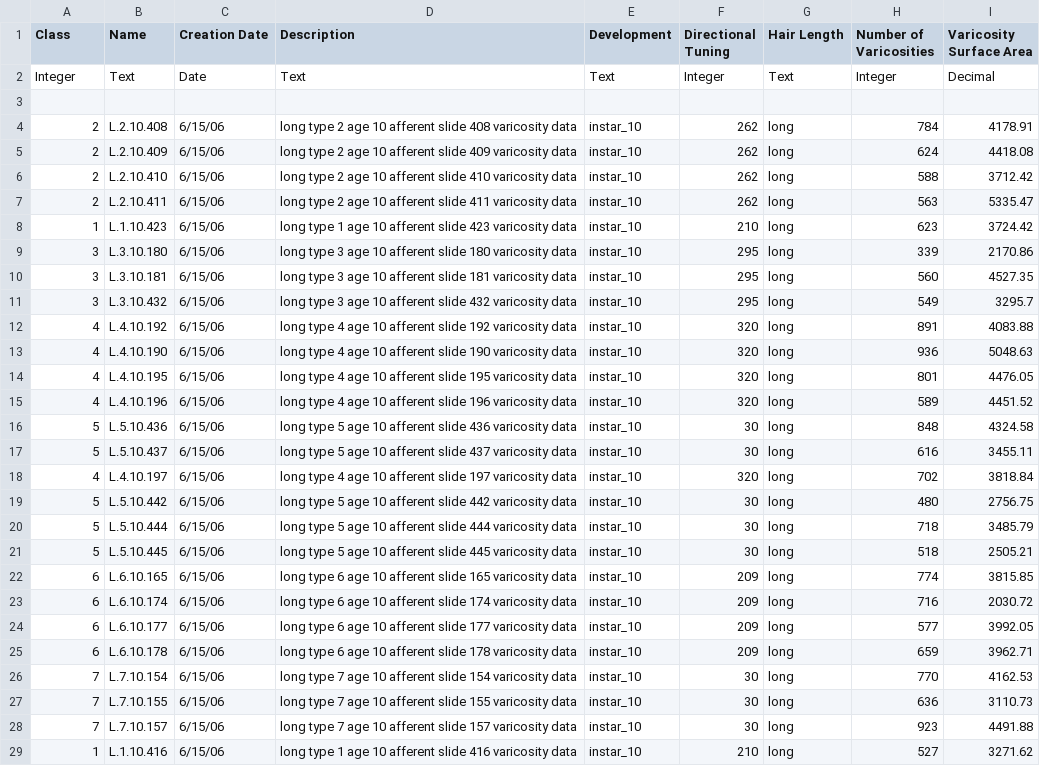
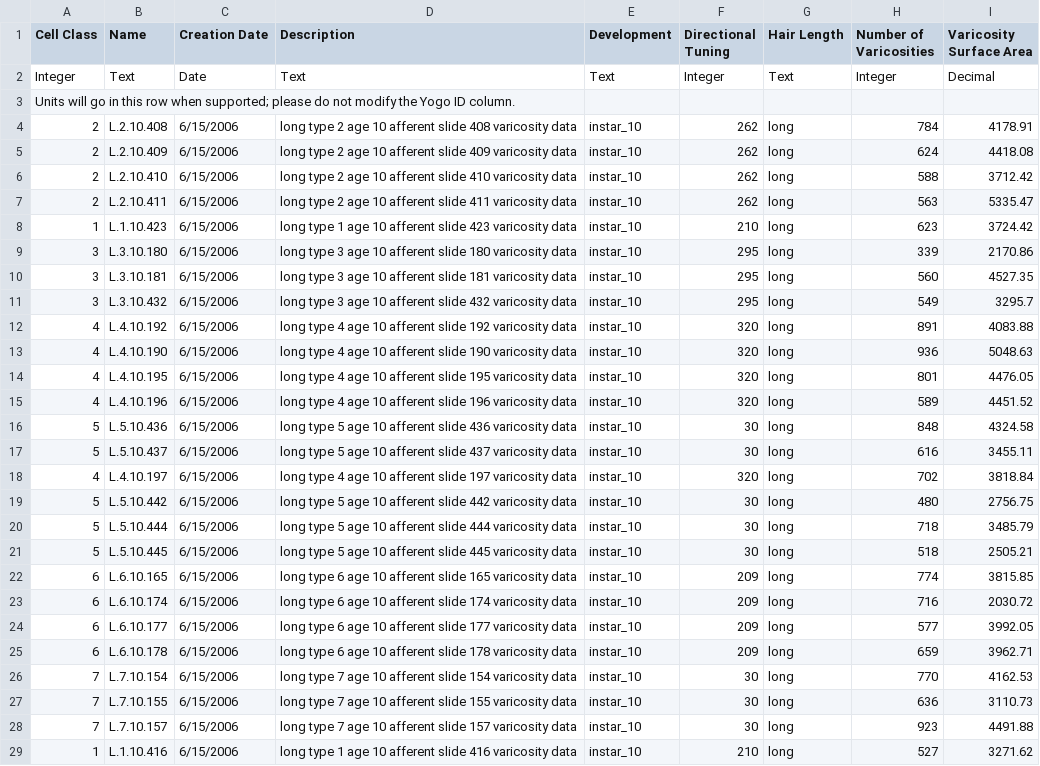
Before and after one commit to yogo/yogo, a CSV file: dist/example_data/cercaldb/cells.csv, drawn as a sheet; only a part is shown; the diff covers the shown part only; the diff names each change by its address in the sheet, - before the commit and + after, or states it on an @@ line.

Commit message:
Updated csv to have Cell Class column to avoid Class name collision with DM.

```diff
--- a/dist/example_data/cercaldb/cells.csv
+++ b/dist/example_data/cercaldb/cells.csv
-A1: Class
+A1: Cell Class
-A3 (Cell Class): (empty)
+A3 (Cell Class): Units will go in this row when supported; please do not modify the Yogo ID column.
-C4:C29 (Creation Date): 6/15/06
+C4:C29 (Creation Date): 6/15/2006
```
Also changed, not shown: 108 edited cells elsewhere in this file.
